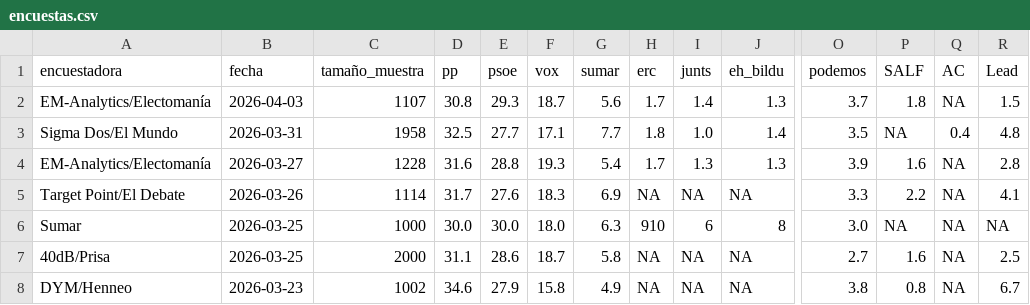
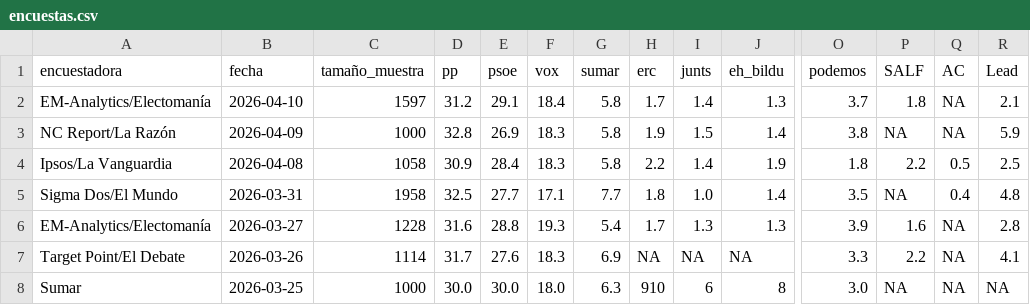
Before and after one commit to mikelgomezgar-code/automatizacion, a CSV file: datos/encuestas.csv, drawn as a sheet; only a part is shown, gaps mark what is left out; the shorter side is filled out with more unchanged rows; rows hold the shown columns only; the diff names each change by its address in the sheet, - before the commit and + after, or states it on an @@ line.

```diff
--- a/datos/encuestas.csv
+++ b/datos/encuestas.csv
-B2 (fecha): 2026-04-03
+B2 (fecha): 2026-04-10
-C2 (tamaño_muestra): 1107
+C2 (tamaño_muestra): 1597
-D2 (pp): 30.8
+D2 (pp): 31.2
-E2 (psoe): 29.3
+E2 (psoe): 29.1
-F2 (vox): 18.7
+F2 (vox): 18.4
-G2 (sumar): 5.6
+G2 (sumar): 5.8
-R2 (Lead): 1.5
+R2 (Lead): 2.1
+row 3: NC Report/La Razón | 2026-04-09 | 1000 | 32.8 | 26.9 | 18.3 | 5.8 | 1.9 | 1.5 | 1.4 | 3.8 | NA | NA | 5.9
+row 4: Ipsos/La Vanguardia | 2026-04-08 | 1058 | 30.9 | 28.4 | 18.3 | 5.8 | 2.2 | 1.4 | 1.9 | 1.8 | 2.2 | 0.5 | 2.5
```
Also changed, not shown: 2 other files.
